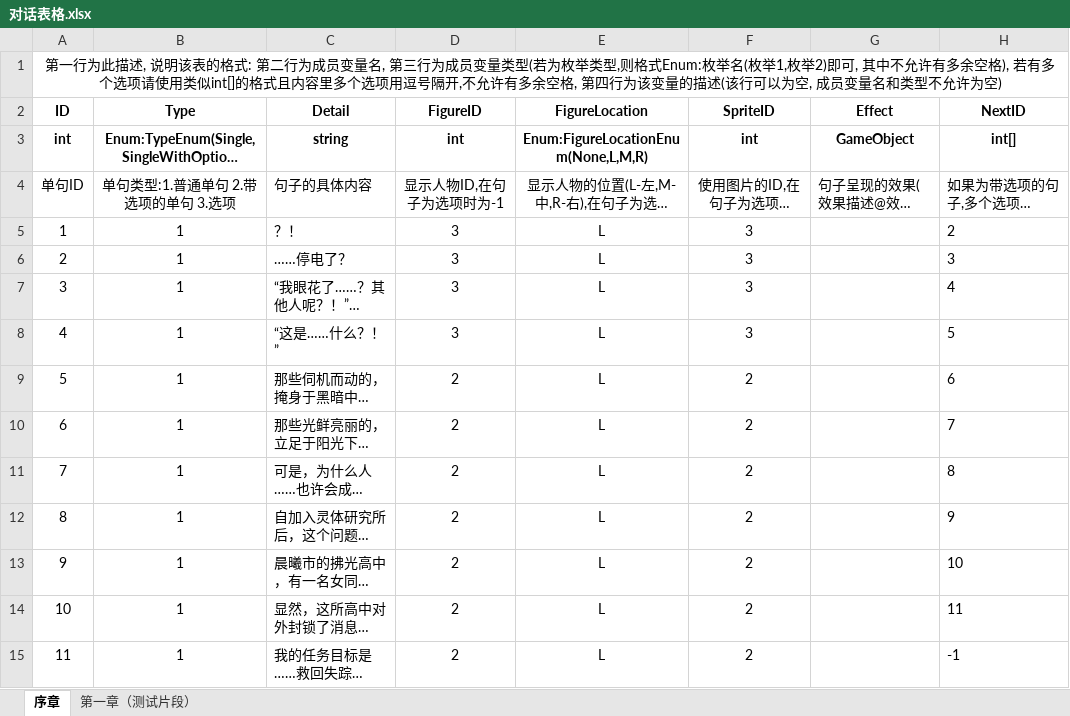
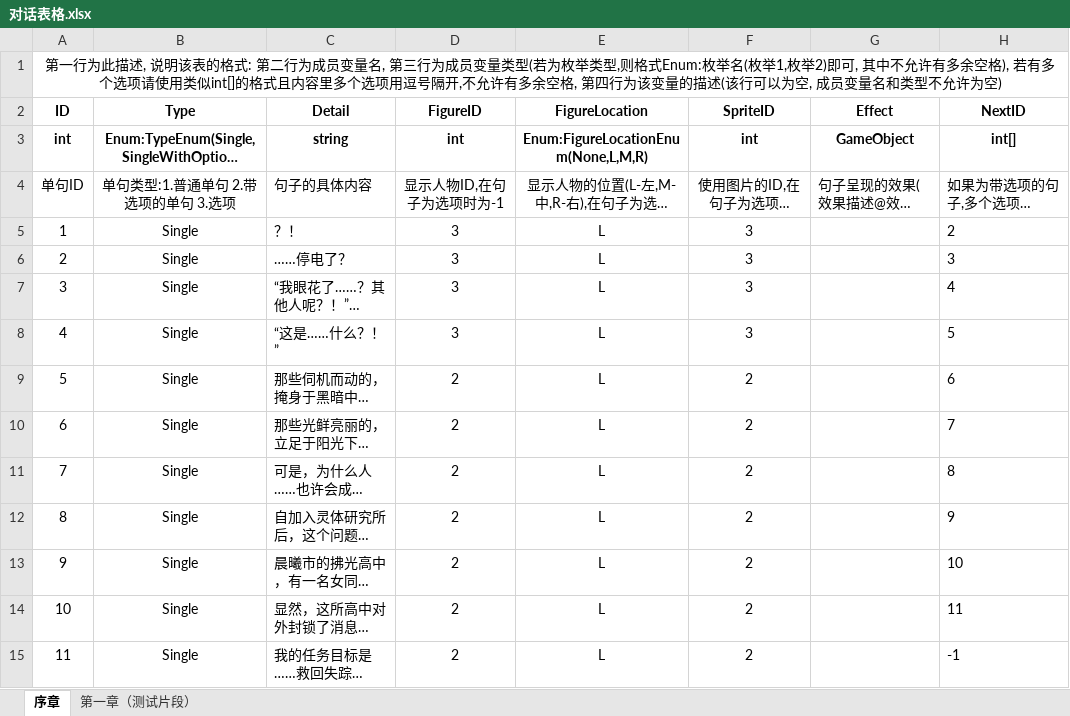
Before and after one commit to preferWarma/UnityUtility, an Excel workbook: Assets/ExcelFiles/对话表格.xlsx, sheet 序章, drawn as a sheet; long unchanged cells end in …; values as stored, in another font and other column widths than the file's, no borders; the diff names each change by its address in the sheet, - before the commit and + after, or states it on an @@ line.

```diff
--- a/Assets/ExcelFiles/对话表格.xlsx (sheet 序章)
+++ b/Assets/ExcelFiles/对话表格.xlsx (sheet 序章)
-B5:B15 (Type): 1
+B5:B15 (Type): Single
```
Also changed, not shown: 13 other files.
